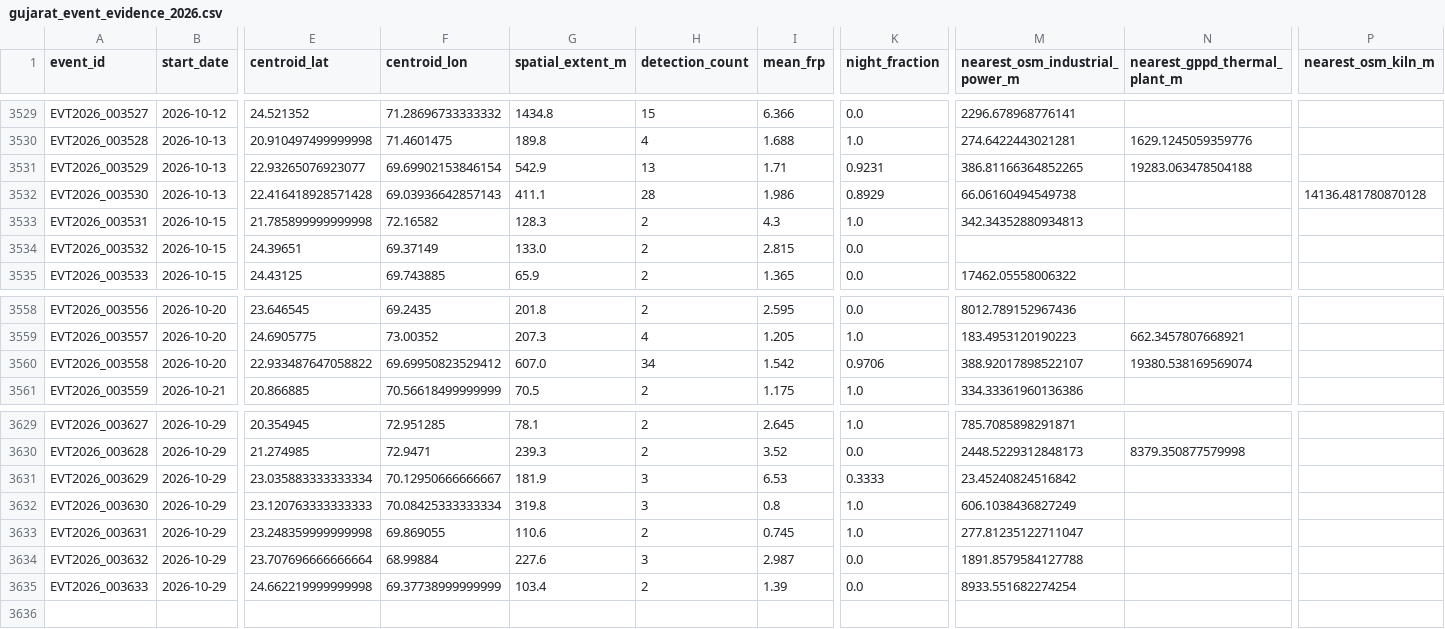
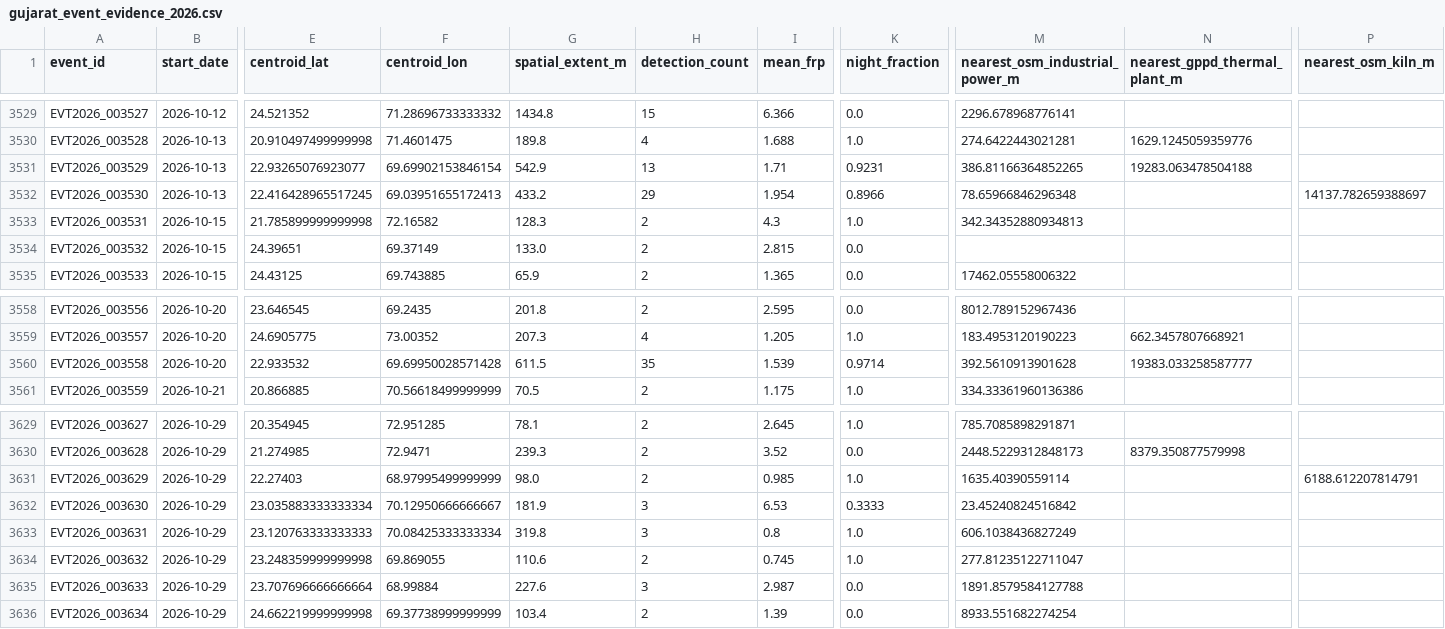
Before and after one commit to suvarchaw/Thermoscope, a CSV file: data/processed/gujarat_event_evidence_2026.csv, drawn as a sheet; only a part is shown, gaps mark what is left out; addresses are those after the commit; rows hold the shown columns only; the diff names each change by its address in the sheet, - before the commit and + after, or states it on an @@ line.

```diff
--- a/data/processed/gujarat_event_evidence_2026.csv
+++ b/data/processed/gujarat_event_evidence_2026.csv
-E3532 (centroid_lat): 22.416418928571428
+E3532 (centroid_lat): 22.416428965517245
-F3532 (centroid_lon): 69.03936642857143
+F3532 (centroid_lon): 69.03951655172413
-G3532 (spatial_extent_m): 411.1
+G3532 (spatial_extent_m): 433.2
-H3532 (detection_count): 28
+H3532 (detection_count): 29
-I3532 (mean_frp): 1.986
+I3532 (mean_frp): 1.954
-K3532 (night_fraction): 0.8929
+K3532 (night_fraction): 0.8966
-M3532 (nearest_osm_industrial_power_m): 66.06160494549738
+M3532 (nearest_osm_industrial_power_m): 78.65966846296348
-P3532 (nearest_osm_kiln_m): 14136.481780870128
+P3532 (nearest_osm_kiln_m): 14137.782659388697
-E3560 (centroid_lat): 22.933487647058822
+E3560 (centroid_lat): 22.933532
-F3560 (centroid_lon): 69.69950823529412
+F3560 (centroid_lon): 69.69950028571428
-G3560 (spatial_extent_m): 607.0
+G3560 (spatial_extent_m): 611.5
-H3560 (detection_count): 34
+H3560 (detection_count): 35
-I3560 (mean_frp): 1.542
+I3560 (mean_frp): 1.539
-K3560 (night_fraction): 0.9706
+K3560 (night_fraction): 0.9714
-M3560 (nearest_osm_industrial_power_m): 388.92017898522107
+M3560 (nearest_osm_industrial_power_m): 392.5610913901628
-N3560 (nearest_gppd_thermal_plant_m): 19380.538169569074
+N3560 (nearest_gppd_thermal_plant_m): 19383.033258587777
+row 3631: EVT2026_003629 | 2026-10-29 | 22.27403 | 68.97995499999999 | 98.0 | 2 | 0.985 | 1.0 | 1635.40390559114 |  | 6188.612207814791
-A3632 (event_id): EVT2026_003629
+A3632 (event_id): EVT2026_003630
-A3633 (event_id): EVT2026_003630
+A3633 (event_id): EVT2026_003631
-A3634 (event_id): EVT2026_003631
+A3634 (event_id): EVT2026_003632
-A3635 (event_id): EVT2026_003632
+A3635 (event_id): EVT2026_003633
-A3636 (event_id): EVT2026_003633
+A3636 (event_id): EVT2026_003634
```
Also changed, not shown: data/processed/gujarat_thermal_events_2026.csv, 3 other files.
